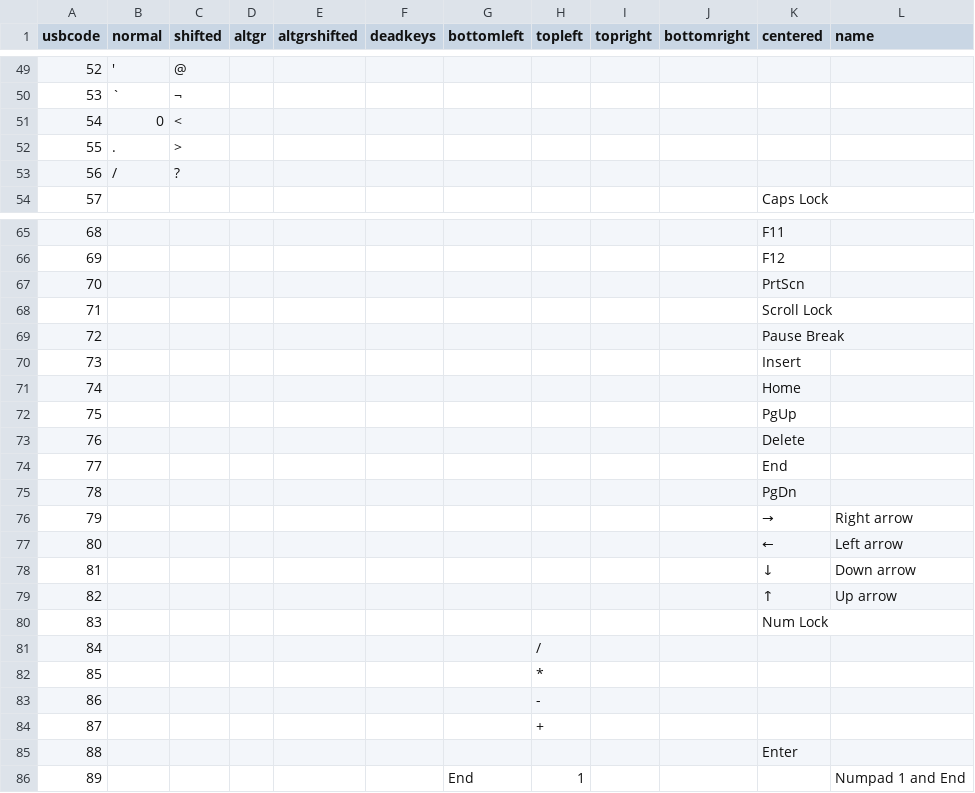
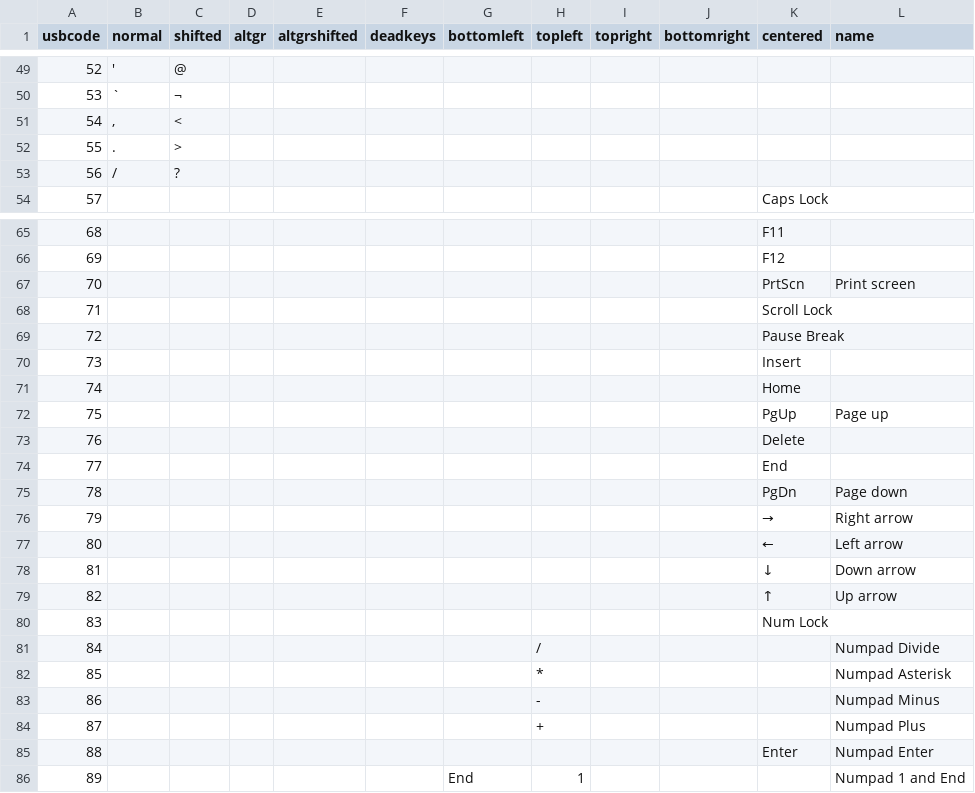
Before and after one commit to lkjali/KeymapCEditor-typescript, a CSV file: src/LanguageMaps/Data/uk.csv, drawn as a sheet; only a part is shown, gaps mark what is left out.

```diff
--- a/src/LanguageMaps/Data/uk.csv
+++ b/src/LanguageMaps/Data/uk.csv
@@ -50,3 +50,3 @@ usbcode,normal,shifted,altgr,altgrshifted,deadkeys,bottomleft,topleft,topright,b
 53,`,¬,,,,,,,,,
-54,0,<,,,,,,,,,
+54,",",<,,,,,,,,,
 55,.,>,,,,,,,,,
@@ -66,3 +66,3 @@ usbcode,normal,shifted,altgr,altgrshifted,deadkeys,bottomleft,topleft,topright,b
 69,,,,,,,,,,F12,
-70,,,,,,,,,,PrtScn,
+70,,,,,,,,,,PrtScn,Print screen
 71,,,,,,,,,,Scroll Lock,
@@ -71,6 +71,6 @@ usbcode,normal,shifted,altgr,altgrshifted,deadkeys,bottomleft,topleft,topright,b
 74,,,,,,,,,,Home,
-75,,,,,,,,,,PgUp,
+75,,,,,,,,,,PgUp,Page up
 76,,,,,,,,,,Delete,
 77,,,,,,,,,,End,
-78,,,,,,,,,,PgDn,
+78,,,,,,,,,,PgDn,Page down
 79,,,,,,,,,,→,Right arrow
@@ -80,7 +80,7 @@ usbcode,normal,shifted,altgr,altgrshifted,deadkeys,bottomleft,topleft,topright,b
 83,,,,,,,,,,Num Lock,
-84,,,,,,,/,,,,
-85,,,,,,,*,,,,
-86,,,,,,,-,,,,
-87,,,,,,,+,,,,
-88,,,,,,,,,,Enter,
+84,,,,,,,/,,,,Numpad Divide
+85,,,,,,,*,,,,Numpad Asterisk
+86,,,,,,,-,,,,Numpad Minus
+87,,,,,,,+,,,,Numpad Plus
+88,,,,,,,,,,Enter,Numpad Enter
 89,,,,,,End,1,,,,Numpad 1 and End
```
Also changed, not shown: src/LanguageMaps/Data/fi.csv.
